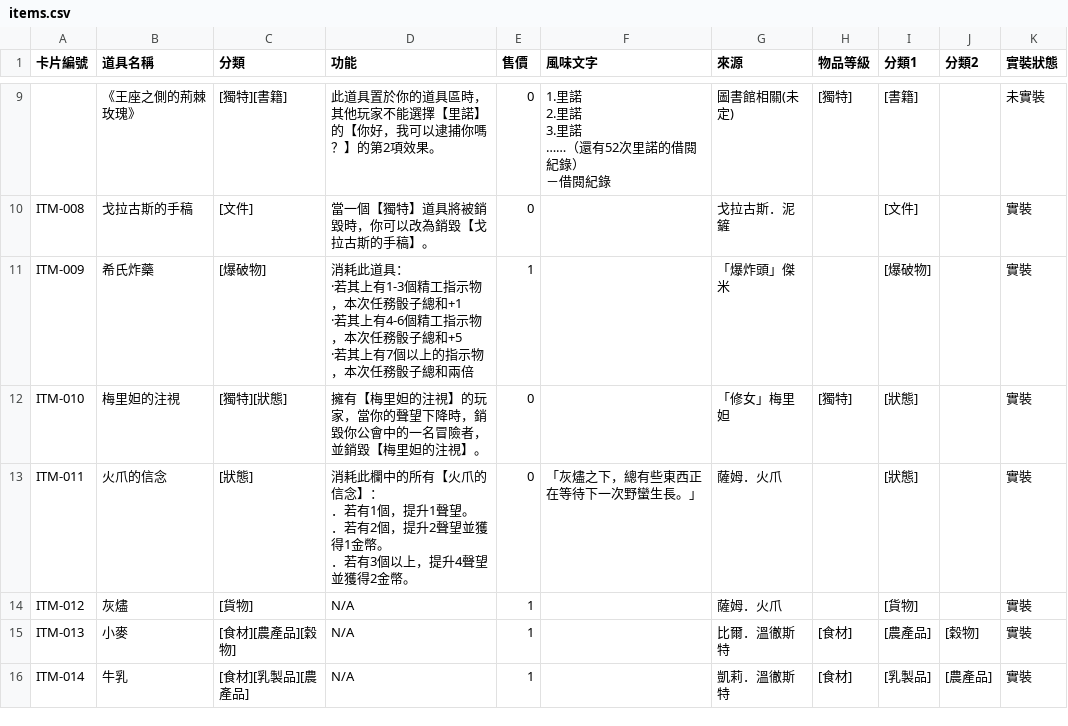
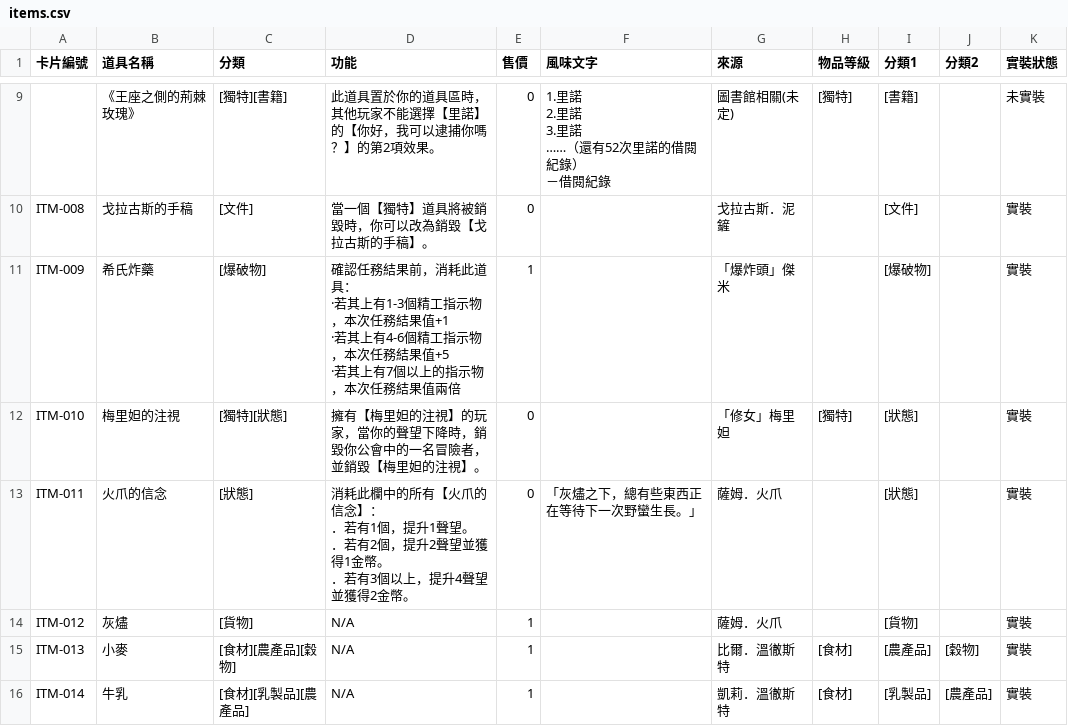
Before and after one commit to relaxstory/AdventurerGuilds, a CSV file: data/raw/items.csv, drawn as a sheet; only a part is shown, gaps mark what is left out.

```diff
--- a/data/raw/items.csv
+++ b/data/raw/items.csv
@@ -20,6 +20,6 @@
 "ITM-008","戈拉古斯的手稿","[文件]","當一個【獨特】道具將被銷毀時，你可以改為銷毀【戈拉古斯的手稿】。","0","","戈拉古斯．泥鏟","","[文件]","","實裝","","","","","","","","",""
-"ITM-009","希氏炸藥","[爆破物]","消耗此道具：
-·若其上有1-3個精工指示物，本次任務骰子總和+1
-·若其上有4-6個精工指示物，本次任務骰子總和+5
-·若其上有7個以上的指示物，本次任務骰子總和兩倍","1","","「爆炸頭」傑米","","[爆破物]","","實裝","","","","","","","","",""
+"ITM-009","希氏炸藥","[爆破物]","確認任務結果前，消耗此道具：
+·若其上有1-3個精工指示物，本次任務結果值+1
+·若其上有4-6個精工指示物，本次任務結果值+5
+·若其上有7個以上的指示物，本次任務結果值兩倍","1","","「爆炸頭」傑米","","[爆破物]","","實裝","","","","","","","","",""
 "ITM-010","梅里妲的注視","[獨特][狀態]","擁有【梅里妲的注視】的玩家，當你的聲望下降時，銷毀你公會中的一名冒險者，並銷毀【梅里妲的注視】。","0","","「修女」梅里妲","[獨特]","[狀態]","","實裝","","","","","","","","",""
```
Also changed, not shown: data/raw/adventurers.csv, data/raw/derivatives.csv, 14 other files.
